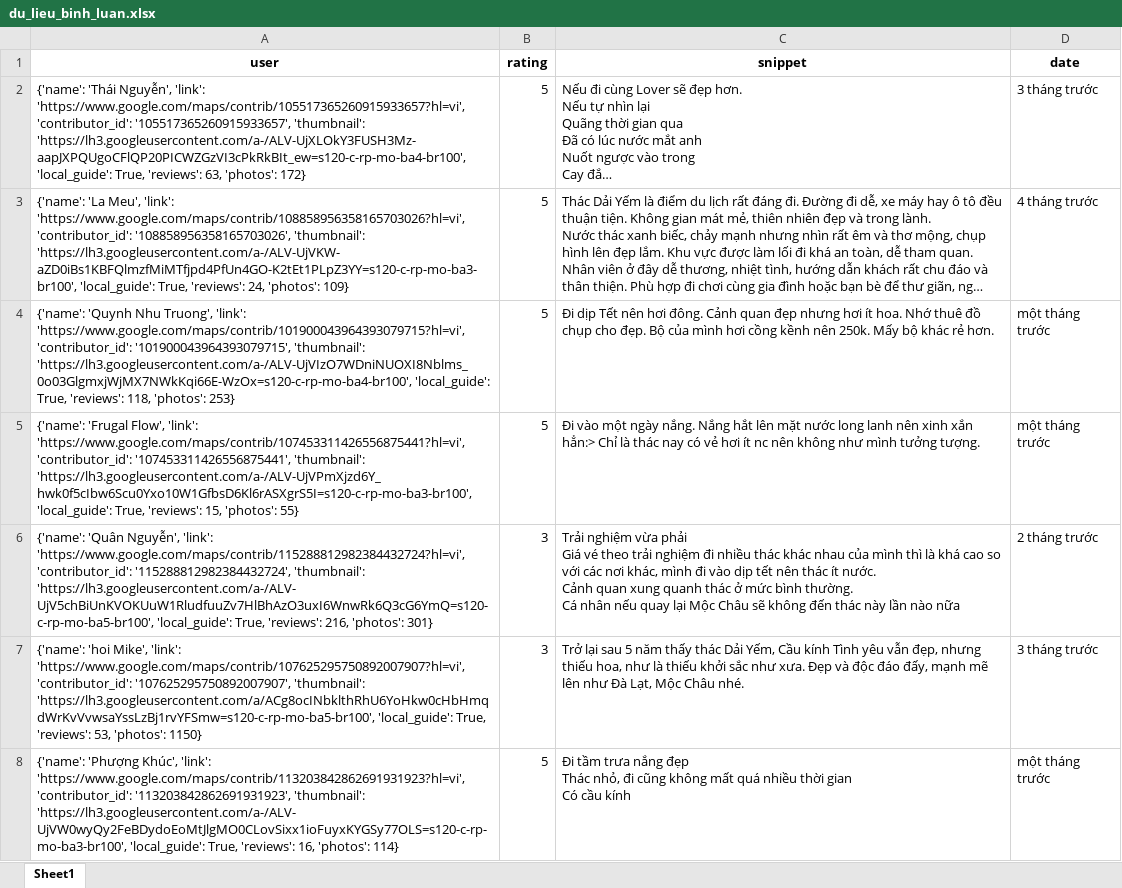
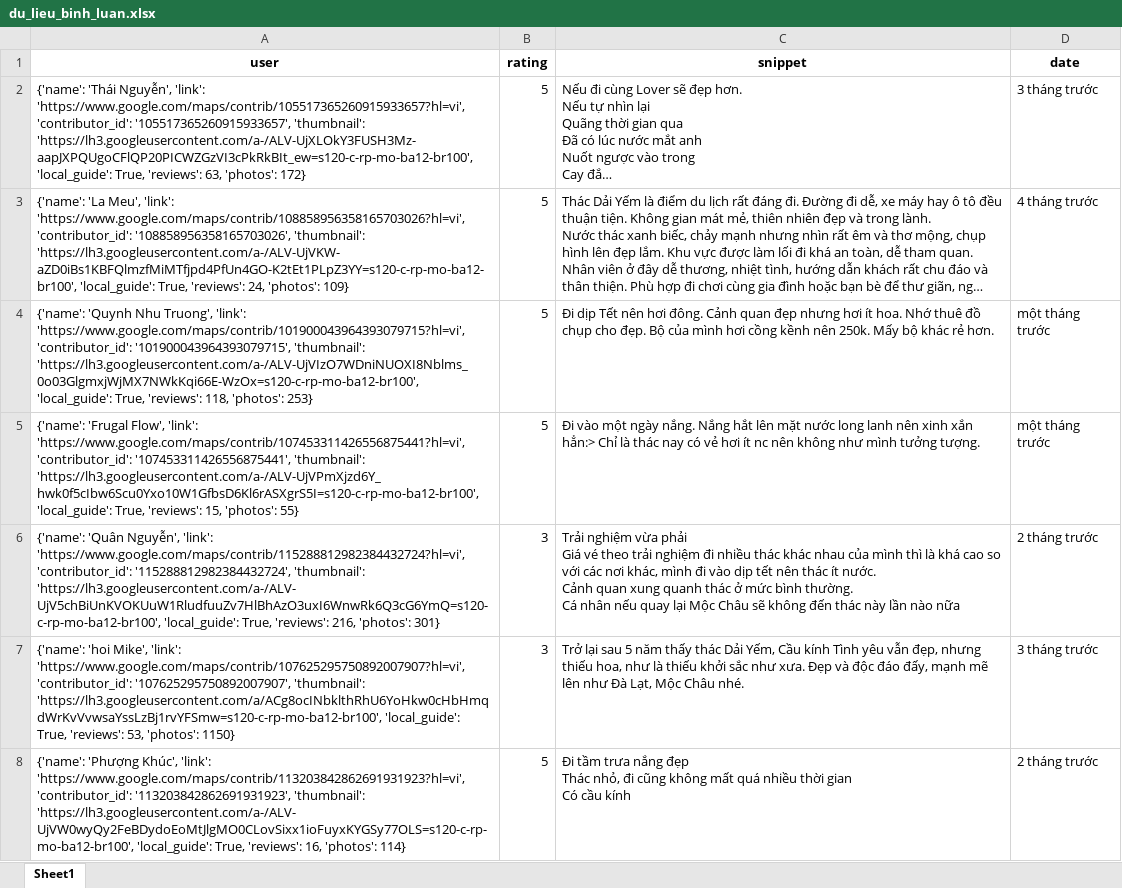
Before and after one commit to askjhfmlsrhgnojsfbg/main.py, an Excel workbook: du_lieu_binh_luan.xlsx, sheet Sheet1, drawn as a sheet; only a part is shown; long unchanged cells end in …; values as stored, in another font and other column widths than the file's, no borders; the diff covers the shown part only; the diff names each change by its address in the sheet, - before the commit and + after, or states it on an @@ line.

```diff
--- a/du_lieu_binh_luan.xlsx (sheet Sheet1)
+++ b/du_lieu_binh_luan.xlsx (sheet Sheet1)
-A2 (user): …'105517365260915933657', 'thumbnail': 'https://lh3.googleusercontent.com/a-/ALV-UjXLOkY3FUSH3Mz-aapJXPQUgoCFlQP20PICWZGzVI3cPkRkBIt_ew=s120-c-rp-mo-ba4-br100', 'local_guide': True,…
+A2 (user): …'105517365260915933657', 'thumbnail': 'https://lh3.googleusercontent.com/a-/ALV-UjXLOkY3FUSH3Mz-aapJXPQUgoCFlQP20PICWZGzVI3cPkRkBIt_ew=s120-c-rp-mo-ba12-br100', 'local_guide': True,…
-A3 (user): …'108858956358165703026', 'thumbnail': 'https://lh3.googleusercontent.com/a-/ALV-UjVKW-aZD0iBs1KBFQlmzfMiMTfjpd4PfUn4GO-K2tEt1PLpZ3YY=s120-c-rp-mo-ba3-br100', 'local_guide': True,…
+A3 (user): …'108858956358165703026', 'thumbnail': 'https://lh3.googleusercontent.com/a-/ALV-UjVKW-aZD0iBs1KBFQlmzfMiMTfjpd4PfUn4GO-K2tEt1PLpZ3YY=s120-c-rp-mo-ba12-br100', 'local_guide': True,…
-A4 (user): …'101900043964393079715', 'thumbnail': 'https://lh3.googleusercontent.com/a-/ALV-UjVIzO7WDniNUOXI8Nblms_0o03GlgmxjWjMX7NWkKqi66E-WzOx=s120-c-rp-mo-ba4-br100', 'local_guide': True,…
+A4 (user): …'101900043964393079715', 'thumbnail': 'https://lh3.googleusercontent.com/a-/ALV-UjVIzO7WDniNUOXI8Nblms_0o03GlgmxjWjMX7NWkKqi66E-WzOx=s120-c-rp-mo-ba12-br100', 'local_guide': True,…
-A5 (user): …'107453311426556875441', 'thumbnail': 'https://lh3.googleusercontent.com/a-/ALV-UjVPmXjzd6Y_hwk0f5cIbw6Scu0Yxo10W1GfbsD6Kl6rASXgrS5I=s120-c-rp-mo-ba3-br100', 'local_guide': True,…
+A5 (user): …'107453311426556875441', 'thumbnail': 'https://lh3.googleusercontent.com/a-/ALV-UjVPmXjzd6Y_hwk0f5cIbw6Scu0Yxo10W1GfbsD6Kl6rASXgrS5I=s120-c-rp-mo-ba12-br100', 'local_guide': True,…
-A6 (user): …'115288812982384432724', 'thumbnail': 'https://lh3.googleusercontent.com/a-/ALV-UjV5chBiUnKVOKUuW1RludfuuZv7HlBhAzO3uxI6WnwRk6Q3cG6YmQ=s120-c-rp-mo-ba5-br100', 'local_guide': True,…
+A6 (user): …'115288812982384432724', 'thumbnail': 'https://lh3.googleusercontent.com/a-/ALV-UjV5chBiUnKVOKUuW1RludfuuZv7HlBhAzO3uxI6WnwRk6Q3cG6YmQ=s120-c-rp-mo-ba12-br100', 'local_guide': True,…
-A7 (user): …'107625295750892007907', 'thumbnail': 'https://lh3.googleusercontent.com/a/ACg8ocINbklthRhU6YoHkw0cHbHmqdWrKvVvwsaYssLzBj1rvYFSmw=s120-c-rp-mo-ba5-br100', 'local_guide': True,…
+A7 (user): …'107625295750892007907', 'thumbnail': 'https://lh3.googleusercontent.com/a/ACg8ocINbklthRhU6YoHkw0cHbHmqdWrKvVvwsaYssLzBj1rvYFSmw=s120-c-rp-mo-ba12-br100', 'local_guide': True,…
-A8 (user): …'113203842862691931923', 'thumbnail': 'https://lh3.googleusercontent.com/a-/ALV-UjVW0wyQy2FeBDydoEoMtJlgMO0CLovSixx1ioFuyxKYGSy77OLS=s120-c-rp-mo-ba3-br100', 'local_guide': True,…
+A8 (user): …'113203842862691931923', 'thumbnail': 'https://lh3.googleusercontent.com/a-/ALV-UjVW0wyQy2FeBDydoEoMtJlgMO0CLovSixx1ioFuyxKYGSy77OLS=s120-c-rp-mo-ba12-br100', 'local_guide': True,…
-D8 (date): một tháng trước
+D8 (date): 2 tháng trước
```
Also changed, not shown: 31 edited cells elsewhere in this sheet.
